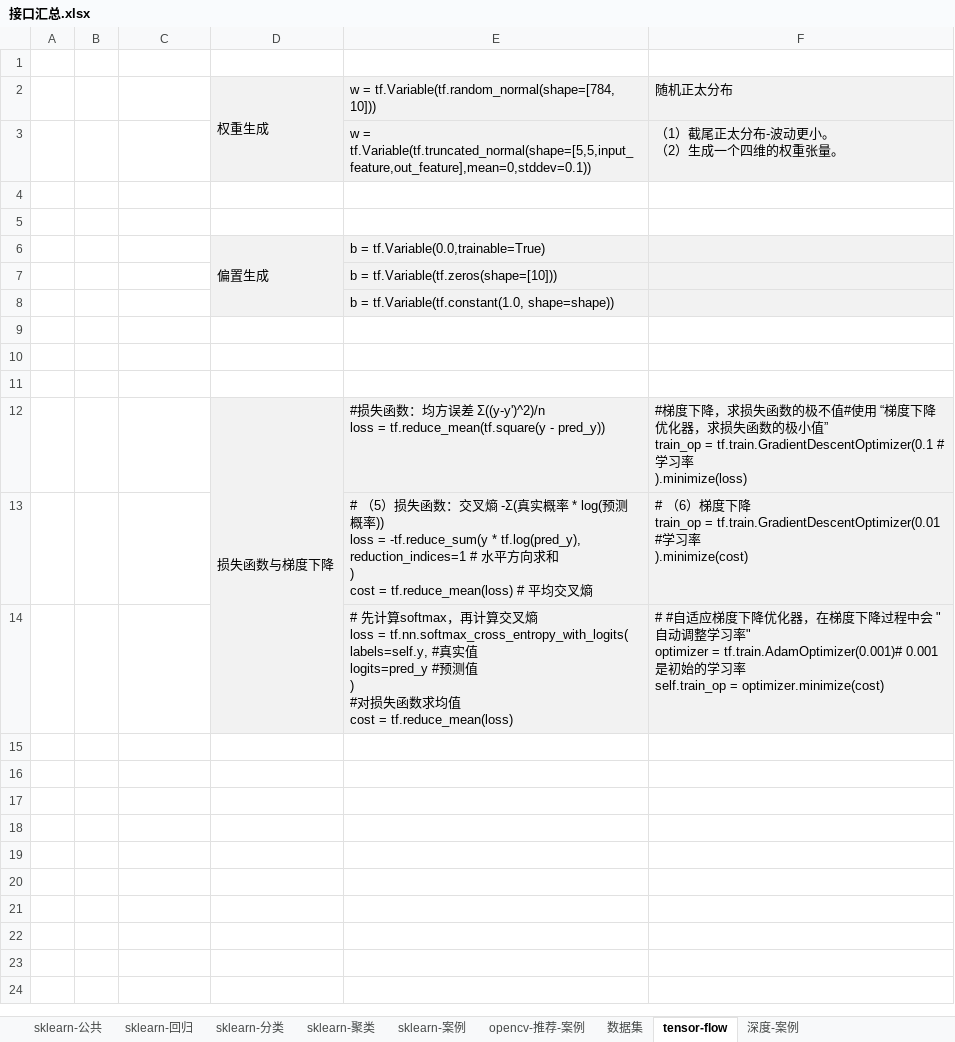
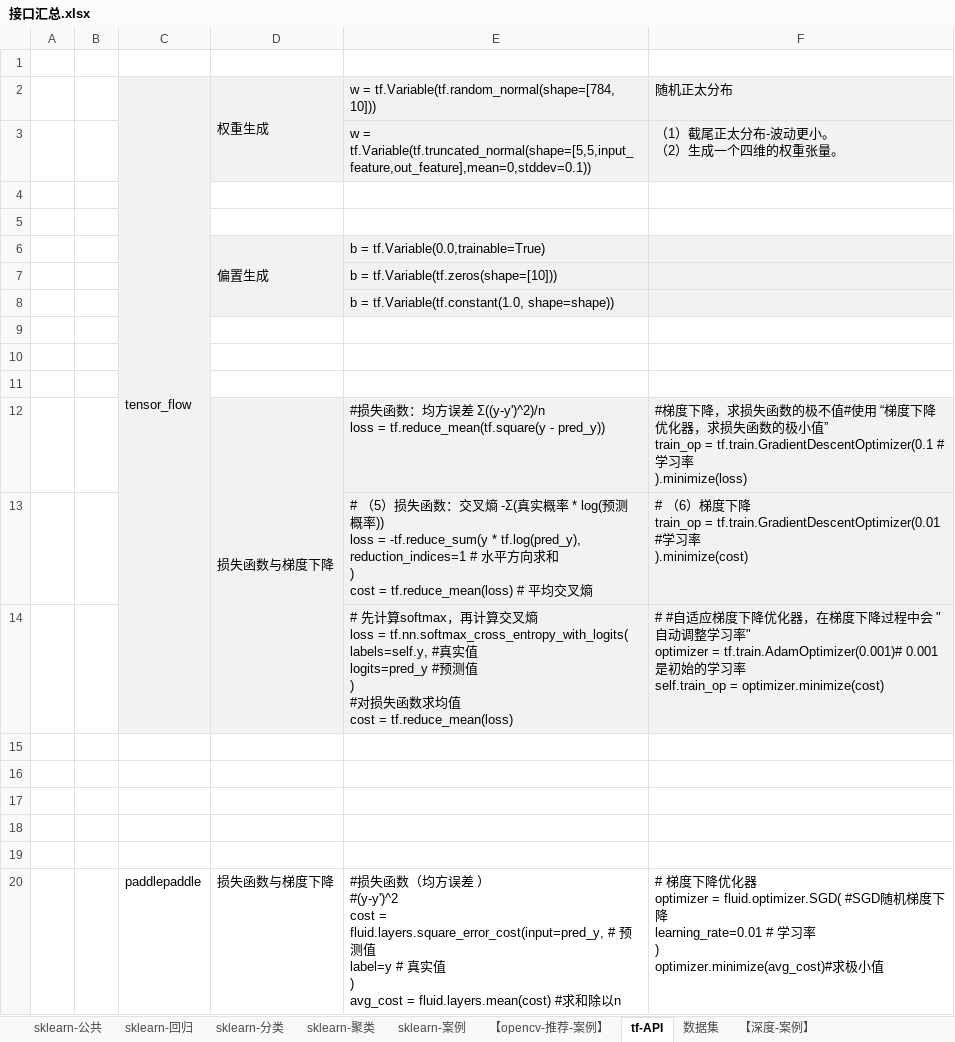
Before and after one commit to LiHengofChina/_python, an Excel workbook: 002.Artificial_Intelligence/接口汇总.xlsx, sheet tf-API, drawn as a sheet; values as stored, in another font and other column widths than the file's, no borders; ↵ is a line break in a cell; the diff names each change by its address in the sheet, - before the commit and + after, or states it on an @@ line.

```diff
--- a/002.Artificial_Intelligence/接口汇总.xlsx (sheet tf-API)
+++ b/002.Artificial_Intelligence/接口汇总.xlsx (sheet tf-API)
-sheet tab: opencv-推荐-案例
+sheet tab: 【opencv-推荐-案例】
-sheet tab: tensor-flow
+sheet tab: tf-API
-sheet tab: 深度-案例
+sheet tab: 【深度-案例】
@@ sheet tab order changed: sklearn-公共 | sklearn-回归 | sklearn-分类 | sklearn-聚类 | sklearn-案例 | 【opencv-推荐-案例】 | tf-API | 数据集 | 【深度-案例】 @@
-C2: (empty)
+C2: tensor_flow
-C2:C14 fill: none
+C2:C14 fill: #F2F2F2
+C2:C14 merged
+row 15: (empty)
+row 16: (empty)
+row 17: (empty)
+row 18: (empty)
+row 19: (empty)
+row 20:  |  | paddlepaddle | 损失函数与梯度下降 | #损失函数（均方误差 ） ↵ #(y-y')^2 ↵ cost = fluid.layers.square_error_cost(input=pred_y, # 预测值 ↵ label=y # 真实值 ↵ ) ↵ avg_cost = fluid.layers.mean(cost) #求和除以n | # 梯度下降优化器 ↵ optimizer = fluid.optimizer.SGD( #SGD随机梯度下降 ↵ learning_rate=0.01 # 学习率 ↵ ) ↵ optimizer.minimize(avg_cost)#求极小值
```
Also changed, not shown: sheet 【深度-案例】, sheet 数据集, 002.Artificial_Intelligence/汇总.xlsx, 15 other files.
